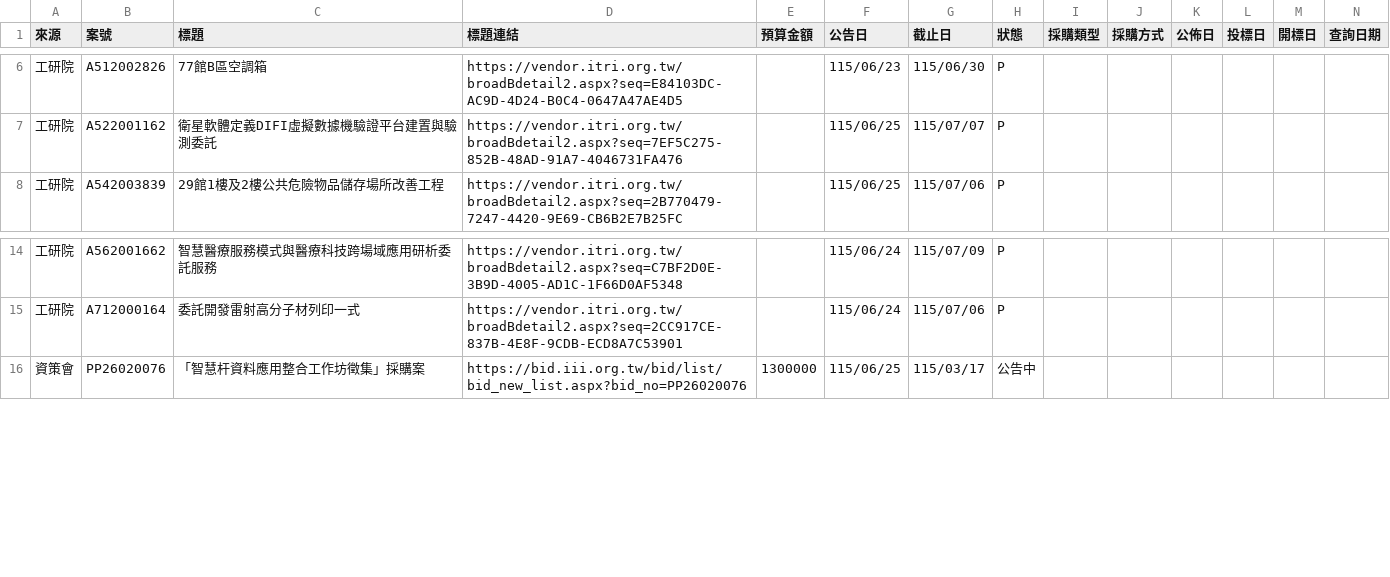
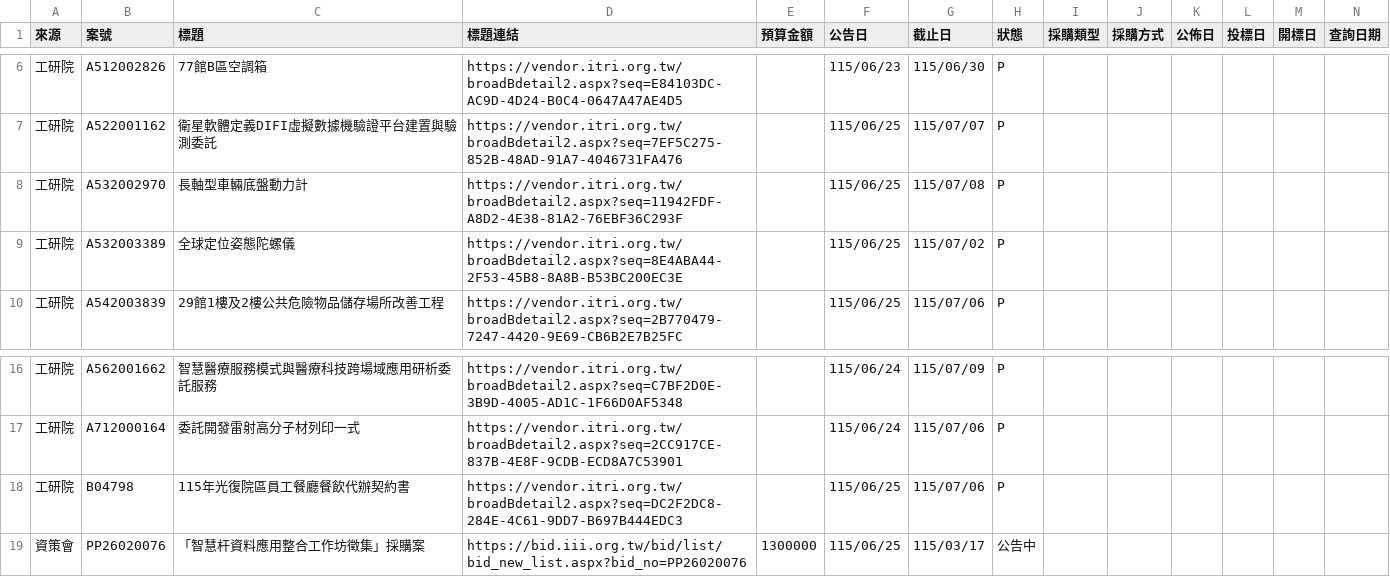
Before and after one commit to espresso3568/bitwin, a CSV file: data/latest.csv, drawn as a sheet; only a part is shown, gaps mark what is left out; rows hold the shown columns only; the diff names each change by its address in the sheet, - before the commit and + after, or states it on an @@ line.

```diff
--- a/data/latest.csv
+++ b/data/latest.csv
+row 8: 工研院 | A532002970 | 長軸型車輛底盤動力計 | https://vendor.itri.org.tw/broadBdetail2.aspx?seq=11942FDF-A8D2-4E38-81A2-76EBF36C293F |  | 115/06/25 | 115/07/08 | P
+row 9: 工研院 | A532003389 | 全球定位姿態陀螺儀 | https://vendor.itri.org.tw/broadBdetail2.aspx?seq=8E4ABA44-2F53-45B8-8A8B-B53BC200EC3E |  | 115/06/25 | 115/07/02 | P
+row 18: 工研院 | B04798 | 115年光復院區員工餐廳餐飲代辦契約書 | https://vendor.itri.org.tw/broadBdetail2.aspx?seq=DC2F2DC8-284E-4C61-9DD7-B697B444EDC3 |  | 115/06/25 | 115/07/06 | P
```
Also changed, not shown: data/三站標案_20260625.csv, 3 other files.
